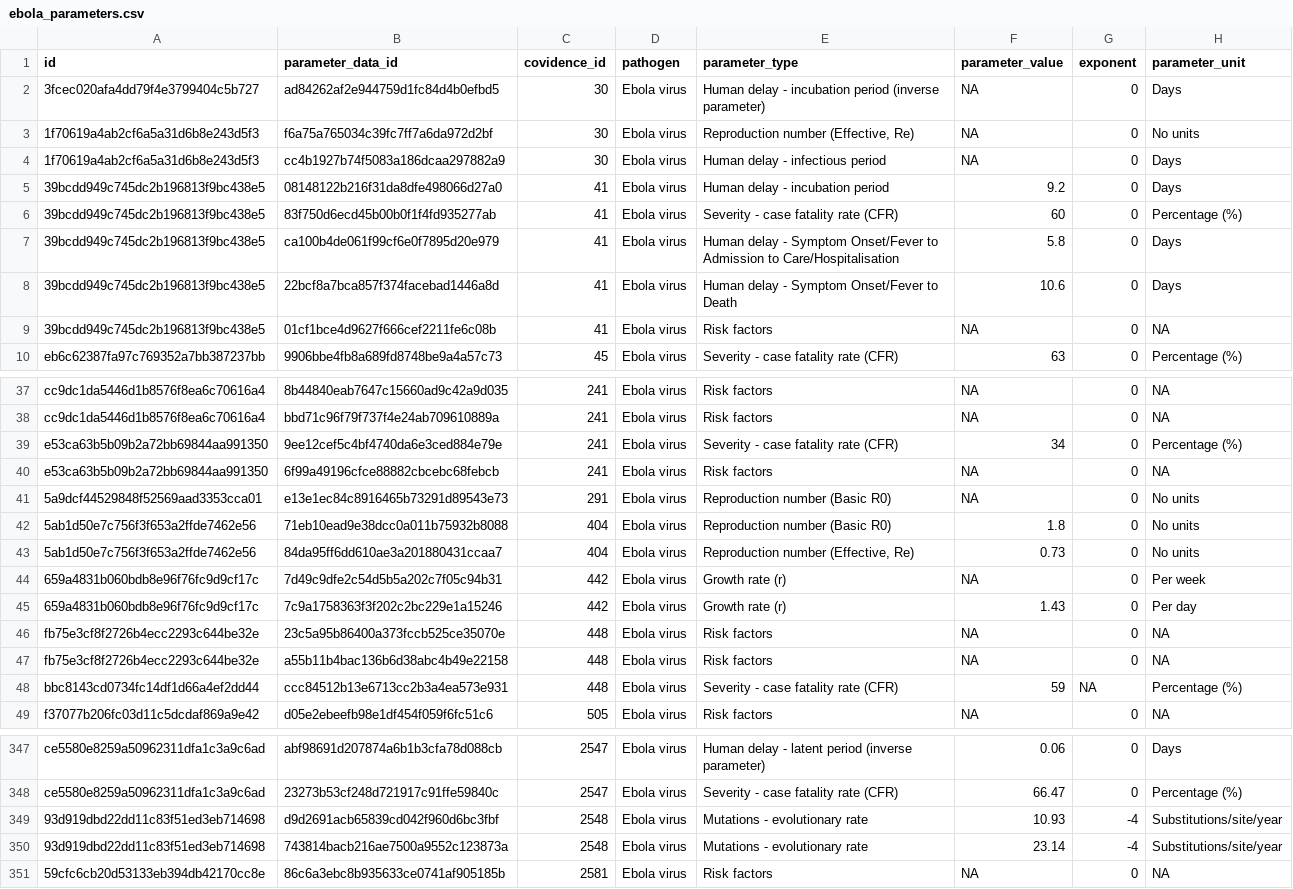
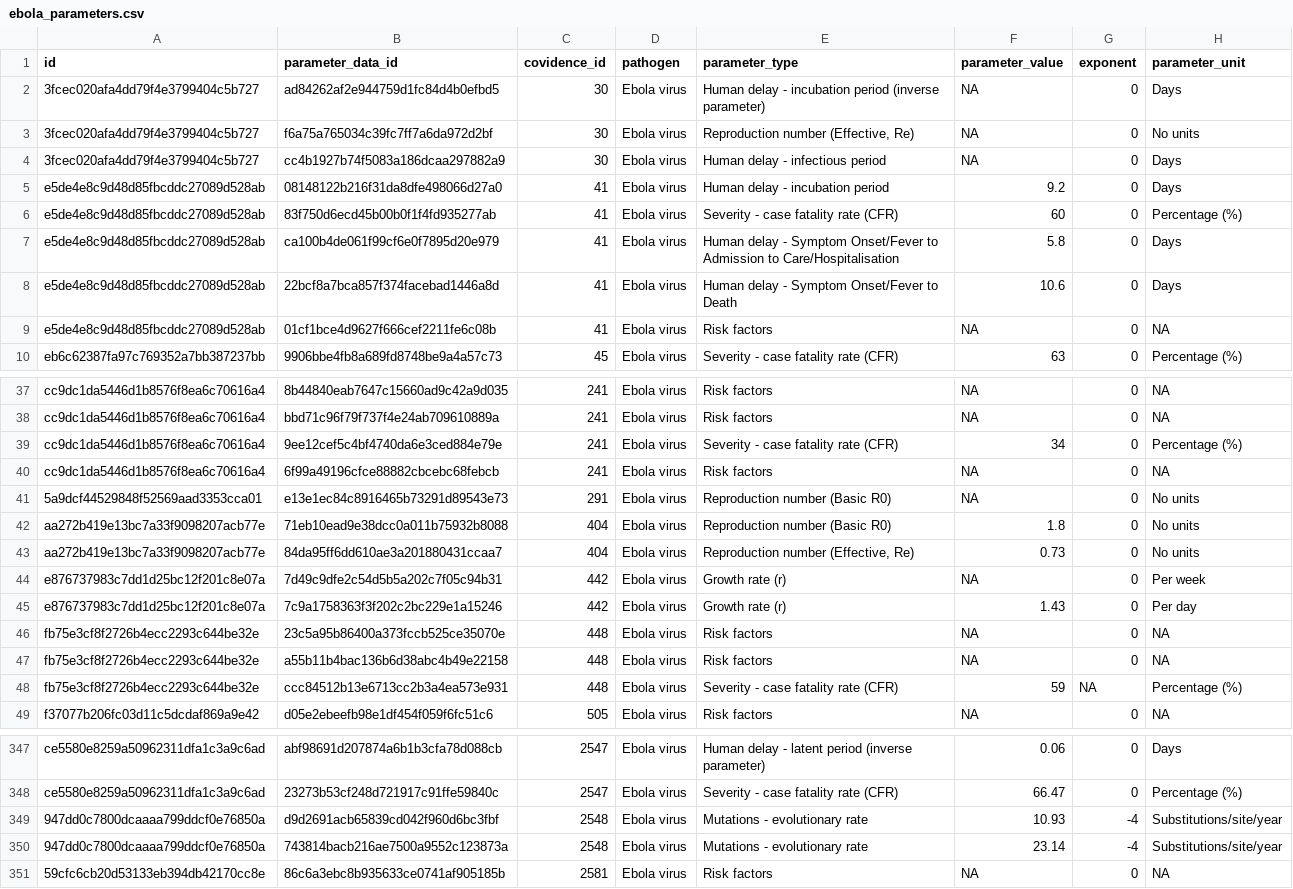
Before and after one commit to mrc-ide/epireview, a CSV file: inst/extdata/ebola_parameters.csv, drawn as a sheet; only a part is shown, gaps mark what is left out; the diff covers the shown part only; the diff names each change by its address in the sheet, - before the commit and + after, or states it on an @@ line.

```diff
--- a/inst/extdata/ebola_parameters.csv
+++ b/inst/extdata/ebola_parameters.csv
-A3:A4 (id): 1f70619a4ab2cf6a5a31d6b8e243d5f3
+A3:A4 (id): 3fcec020afa4dd79f4e3799404c5b727
-A5:A9 (id): 39bcdd949c745dc2b196813f9bc438e5
+A5:A9 (id): e5de4e8c9d48d85fbcddc27089d528ab
-A39:A40 (id): e53ca63b5b09b2a72bb69844aa991350
+A39:A40 (id): cc9dc1da5446d1b8576f8ea6c70616a4
-A42:A43 (id): 5ab1d50e7c756f3f653a2ffde7462e56
+A42:A43 (id): aa272b419e13bc7a33f9098207acb77e
-A44:A45 (id): 659a4831b060bdb8e96f76fc9d9cf17c
+A44:A45 (id): e876737983c7dd1d25bc12f201c8e07a
-A48 (id): bbc8143cd0734fc14df1d66a4ef2dd44
+A48 (id): fb75e3cf8f2726b4ecc2293c644be32e
-A349:A350 (id): 93d919dbd22dd11c83f51ed3eb714698
+A349:A350 (id): 947dd0c7800dcaaaa799ddcf0e76850a
```
Also changed, not shown: 52 edited cells elsewhere in this file, 1 other file.
